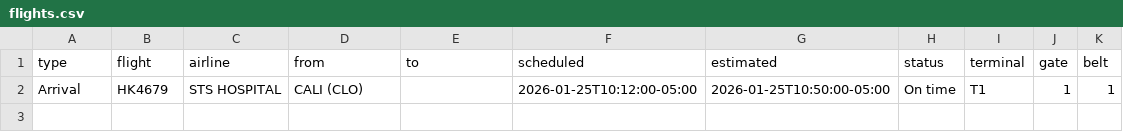
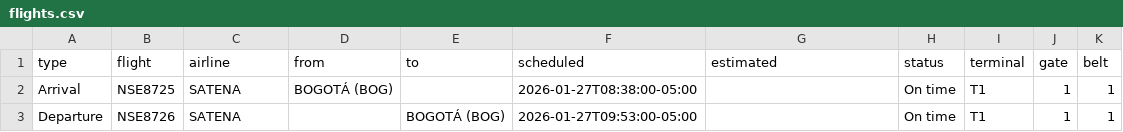
Before and after one commit to fredo2298-dev/airport-display-bun, a CSV file: flights.csv, drawn as a sheet.

Commit message:
Update flights.csv

```diff
--- a/flights.csv
+++ b/flights.csv
@@ -1,2 +1,3 @@
 type,flight,airline,from,to,scheduled,estimated,status,terminal,gate,belt
-Arrival,HK4679, STS HOSPITAL,CALI (CLO),,2026-01-25T10:12:00-05:00,2026-01-25T10:50:00-05:00,On time,T1,1,1
+Arrival,NSE8725,SATENA,BOGOTÁ (BOG),,2026-01-27T08:38:00-05:00,,On time,T1,1,1
+Departure,NSE8726,SATENA,,BOGOTÁ (BOG),2026-01-27T09:53:00-05:00,,On time,T1,1,1
```
